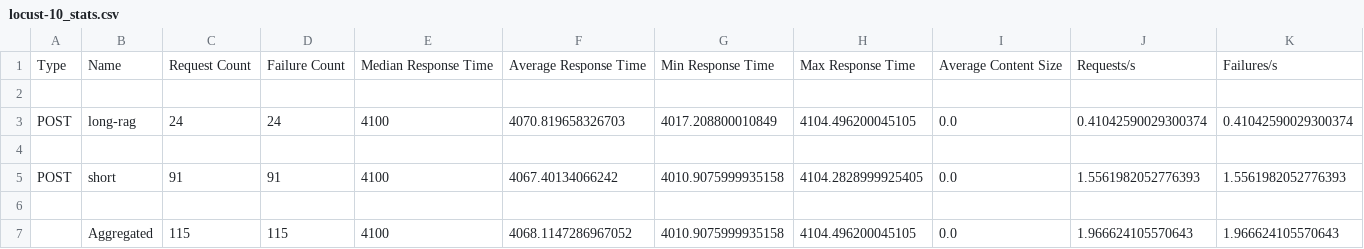
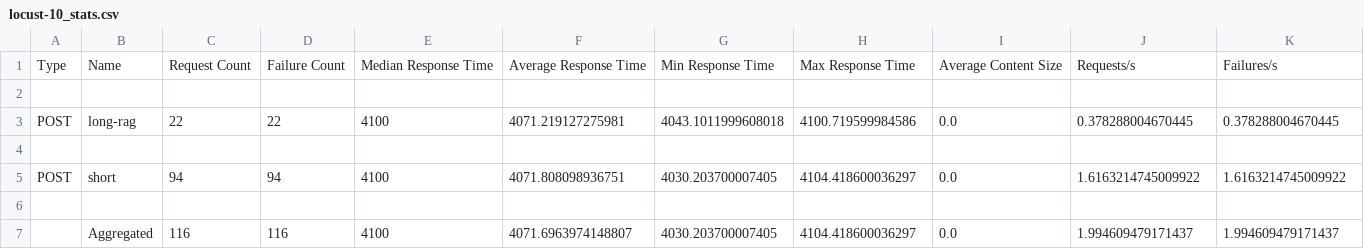
Before and after one commit to anhtuans-project/TRACK2_Day20_2A202601582_HaAnhTuan, a CSV file: benchmarks/locust-10_stats.csv, drawn as a sheet; only a part is shown; the diff names each change by its address in the sheet, - before the commit and + after, or states it on an @@ line.

```diff
--- a/benchmarks/locust-10_stats.csv
+++ b/benchmarks/locust-10_stats.csv
-C3: 24
+C3: 22
-D3: 24
+D3: 22
-F3: 4070.819658326703
+F3: 4071.219127275981
-G3: 4017.208800010849
+G3: 4043.1011999608018
-H3: 4104.496200045105
+H3: 4100.719599984586
-J3: 0.41042590029300374
+J3: 0.378288004670445
-K3: 0.41042590029300374
+K3: 0.378288004670445
-C5: 91
+C5: 94
-D5: 91
+D5: 94
-F5: 4067.40134066242
+F5: 4071.808098936751
-G5: 4010.9075999935158
+G5: 4030.203700007405
-H5: 4104.2828999925405
+H5: 4104.418600036297
-J5: 1.5561982052776393
+J5: 1.6163214745009922
-K5: 1.5561982052776393
+K5: 1.6163214745009922
-C7: 115
+C7: 116
-D7: 115
+D7: 116
-F7: 4068.1147286967052
+F7: 4071.6963974148807
-G7: 4010.9075999935158
+G7: 4030.203700007405
-H7: 4104.496200045105
+H7: 4104.418600036297
-J7: 1.966624105570643
+J7: 1.994609479171437
-K7: 1.966624105570643
+K7: 1.994609479171437
```
Also changed, not shown: benchmarks/locust-50_stats.csv.
